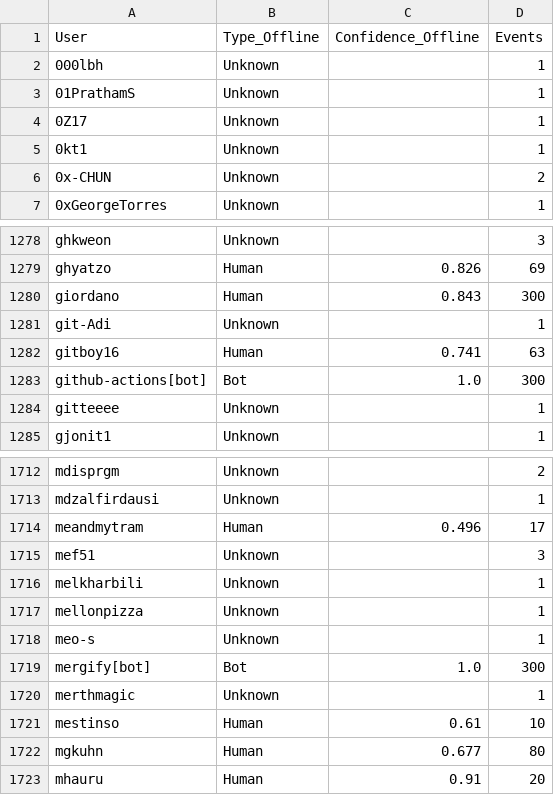
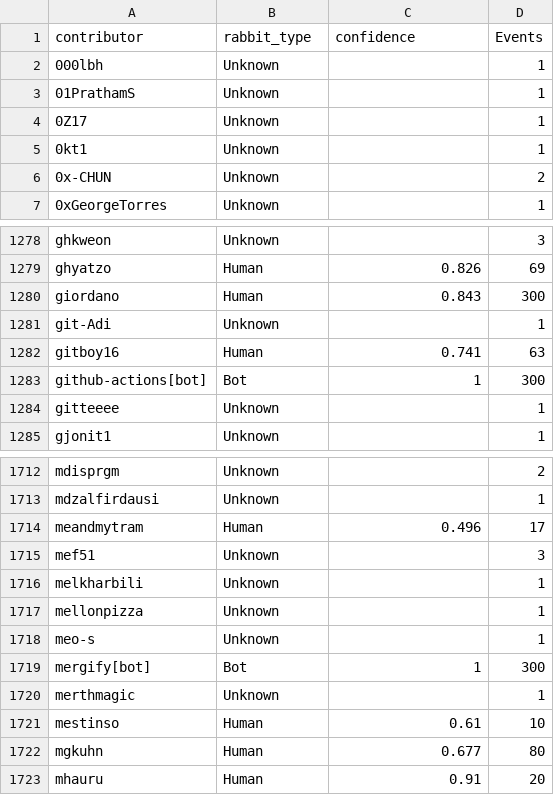
Before and after one commit to LeoMoulin/Software-Evolution-Practical-Bots, a CSV file: data/12/User_Types.csv, drawn as a sheet; only a part is shown, gaps mark what is left out.

```diff
--- a/data/12/User_Types.csv
+++ b/data/12/User_Types.csv
@@ -1,2 +1,2 @@
-User,Type_Offline,Confidence_Offline,Events
+contributor,rabbit_type,confidence,Events
 000lbh,Unknown,,1
@@ -1282,3 +1282,3 @@ git-Adi,Unknown,,1
 gitboy16,Human,0.741,63
-github-actions[bot],Bot,1.0,300
+github-actions[bot],Bot,1,300
 gitteeee,Unknown,,1
@@ -1718,3 +1718,3 @@ mellonpizza,Unknown,,1
 meo-s,Unknown,,1
-mergify[bot],Bot,1.0,300
+mergify[bot],Bot,1,300
 merthmagic,Unknown,,1
```
Also changed, not shown: 1 other file.
